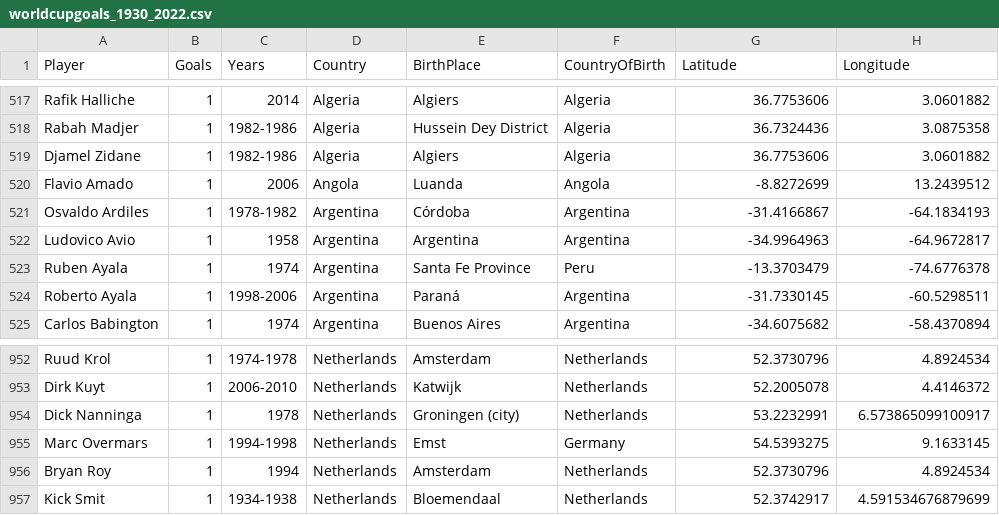
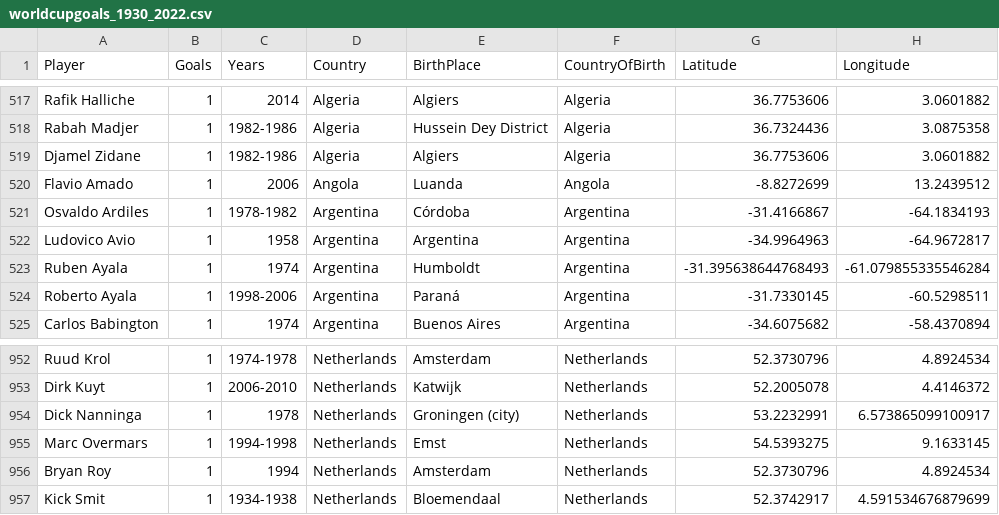
Before and after one commit to SeppeWillems13/world-cup-goal-scorers-globe, a CSV file: edited_cvs/worldcupgoals_1930_2022.csv, drawn as a sheet; only a part is shown, gaps mark what is left out.

```diff
--- a/edited_cvs/worldcupgoals_1930_2022.csv
+++ b/edited_cvs/worldcupgoals_1930_2022.csv
@@ -522,3 +522,3 @@ Osvaldo Ardiles,1,1978-1982,Argentina,Córdoba,Argentina,-31.4166867,-64.1834193
 Ludovico Avio,1,1958,Argentina,Argentina,Argentina,-34.9964963,-64.9672817
-Ruben Ayala,1,1974,Argentina,Santa Fe Province,Peru,-13.3703479,-74.6776378
+Ruben Ayala,1,1974,Argentina,Humboldt,Argentina,-31.395638644768493, -61.079855335546284
 Roberto Ayala,1,1998-2006,Argentina,Paraná,Argentina,-31.7330145,-60.5298511
@@ -954,3 +954,3 @@ Dirk Kuyt,1,2006-2010,Netherlands,Katwijk,Netherlands,52.2005078,4.4146372
 Dick Nanninga,1,1978,Netherlands,Groningen (city),Netherlands,53.2232991,6.573865099100917
-Marc Overmars,1,1994-1998,Netherlands,Emst,Germany,54.5393275,9.1633145
+Marc Overmars,1,1994-1998,Netherlands,Emst,Netherlands,54.5393275,9.1633145
 Bryan Roy,1,1994,Netherlands,Amsterdam,Netherlands,52.3730796,4.8924534
```
Also changed, not shown: 1 other file.
